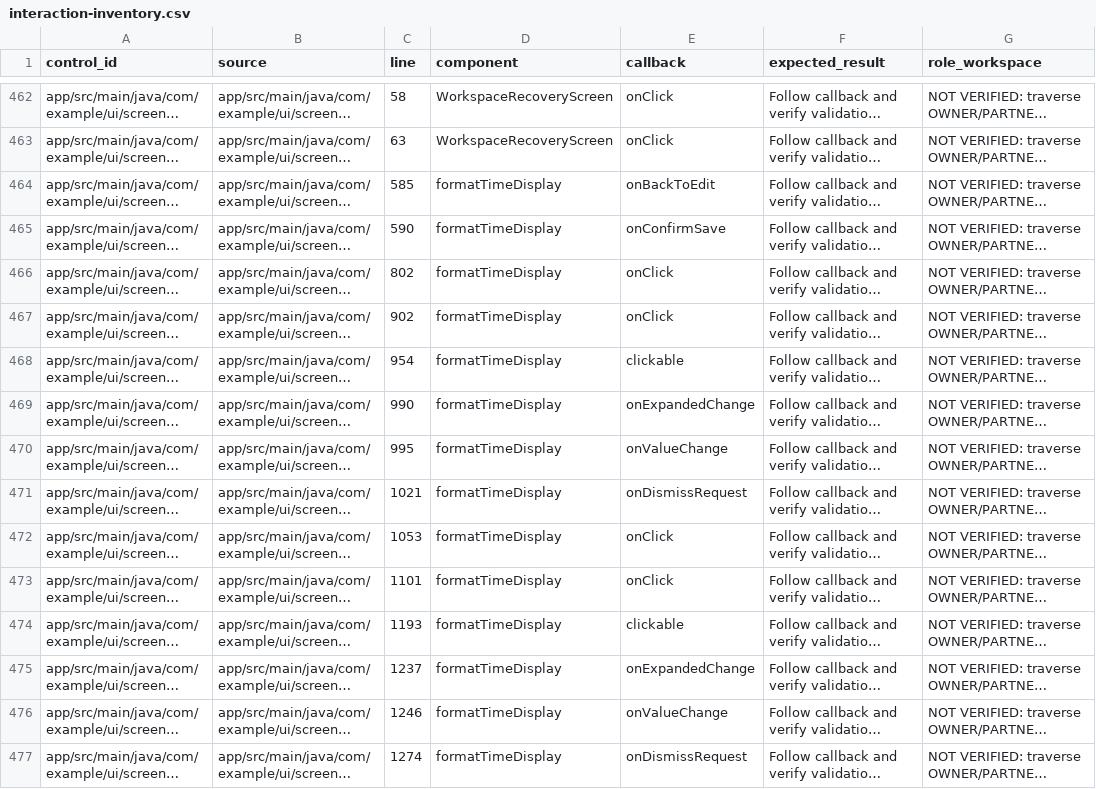
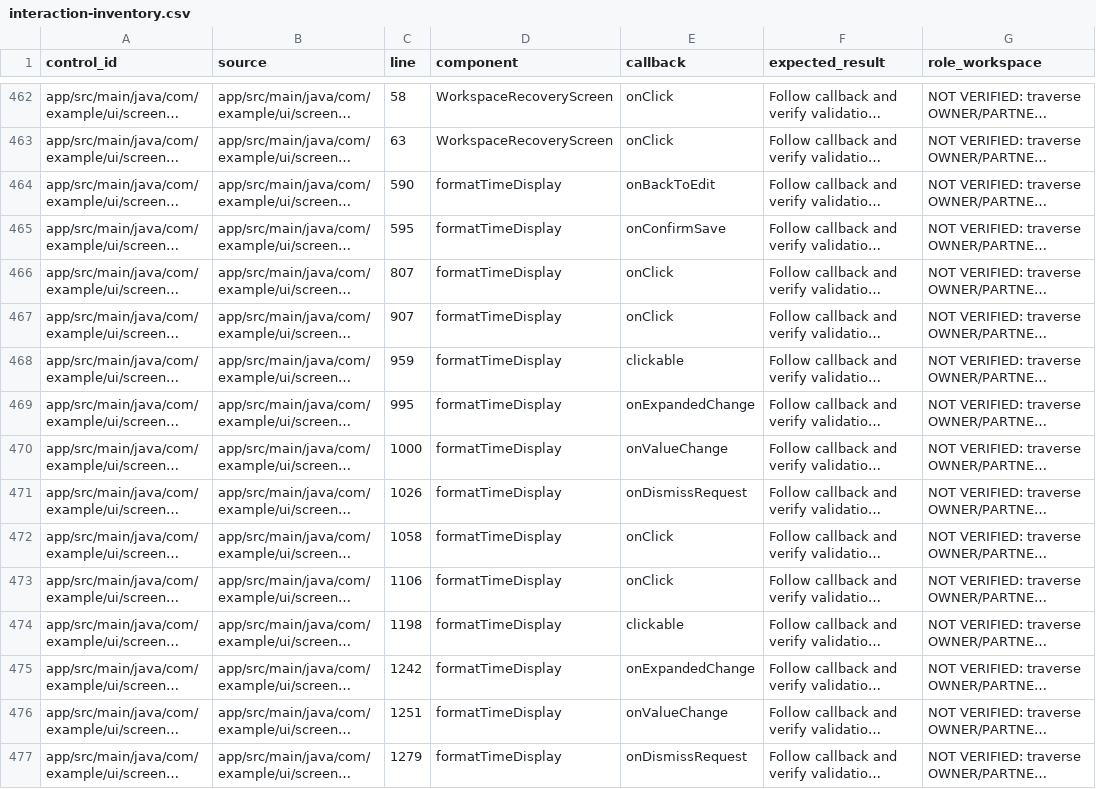
Before and after one commit to Thiru-Selvam-06/aidhunt-trac-release, a CSV file: docs/regression/interaction-inventory.csv, drawn as a sheet; only a part is shown, gaps mark what is left out; long unchanged cells end in …; the diff covers the shown part only; the diff names each change by its address in the sheet, - before the commit and + after, or states it on an @@ line.

```diff
--- a/docs/regression/interaction-inventory.csv
+++ b/docs/regression/interaction-inventory.csv
-C464 (line): 585
+C464 (line): 590
-C465 (line): 590
+C465 (line): 595
-C466 (line): 802
+C466 (line): 807
-C467 (line): 902
+C467 (line): 907
-C468 (line): 954
+C468 (line): 959
-C469 (line): 990
+C469 (line): 995
-C470 (line): 995
+C470 (line): 1000
-C471 (line): 1021
+C471 (line): 1026
-C472 (line): 1053
+C472 (line): 1058
-C473 (line): 1101
+C473 (line): 1106
-C474 (line): 1193
+C474 (line): 1198
-C475 (line): 1237
+C475 (line): 1242
-C476 (line): 1246
+C476 (line): 1251
-C477 (line): 1274
+C477 (line): 1279
```
Also changed, not shown: 100 edited cells elsewhere in this file, 25 other files.
